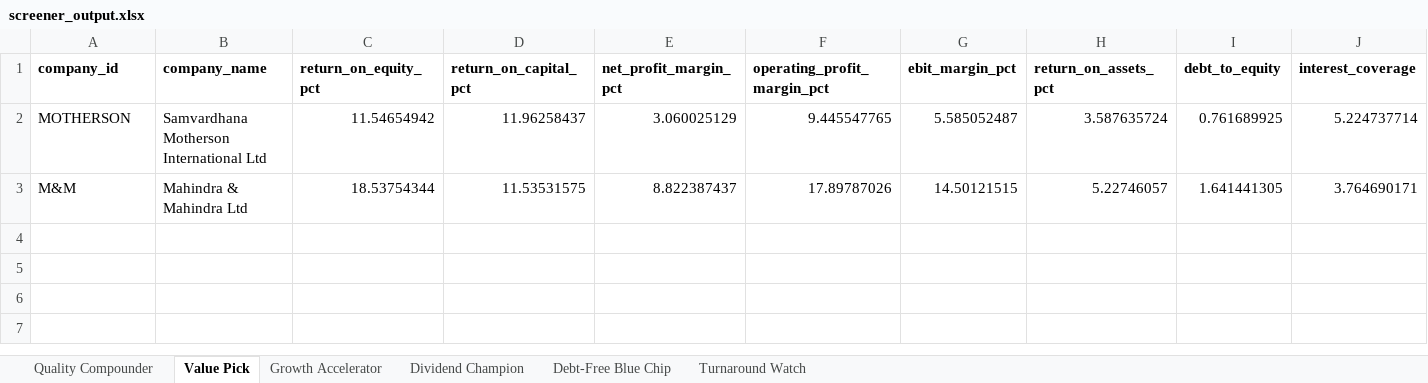
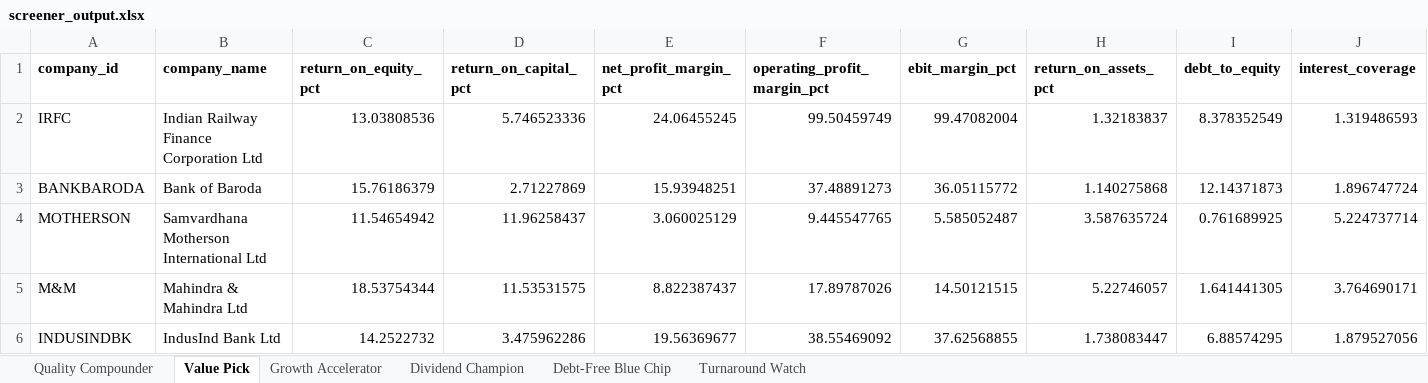
Before and after one commit to githubjatinn/nifty100-platform, an Excel workbook: output/screener_output.xlsx, sheet Value Pick, drawn as a sheet; only a part is shown; values as stored, in another font and other column widths than the file's, no borders; rows hold the shown columns only; the diff names each change by its address in the sheet, - before the commit and + after, or states it on an @@ line.

```diff
--- a/output/screener_output.xlsx (sheet Value Pick)
+++ b/output/screener_output.xlsx (sheet Value Pick)
+row 2: IRFC | Indian Railway Finance Corporation Ltd | 13.03808536 | 5.746523336 | 24.06455245 | 99.50459749 | 99.47082004 | 1.32183837 | 8.378352549 | 1.319486593
+row 3: BANKBARODA | Bank of Baroda | 15.76186379 | 2.71227869 | 15.93948251 | 37.48891273 | 36.05115772 | 1.140275868 | 12.14371873 | 1.896747724
+row 6: INDUSINDBK | IndusInd Bank Ltd | 14.2522732 | 3.475962286 | 19.56369677 | 38.55469092 | 37.62568855 | 1.738083447 | 6.88574295 | 1.879527056
```
Also changed, not shown: sheet Turnaround Watch, output/peer_comparison.xlsx, 3 other files.
